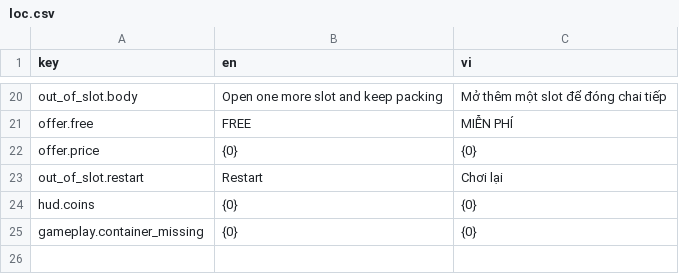
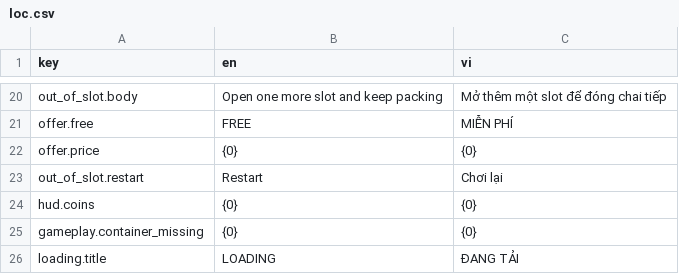
Before and after one commit to nhan-classicspins/capchaos_prototype, a CSV file: Assets/CapsChaos/Content/Localization/loc.csv, drawn as a sheet; only a part is shown, gaps mark what is left out.

```diff
--- a/Assets/CapsChaos/Content/Localization/loc.csv
+++ b/Assets/CapsChaos/Content/Localization/loc.csv
@@ -25 +25,2 @@ hud.coins,{0},{0}
 gameplay.container_missing,{0},{0}
+loading.title,LOADING,ĐANG TẢI
```
Also changed, not shown: 21 other files.
